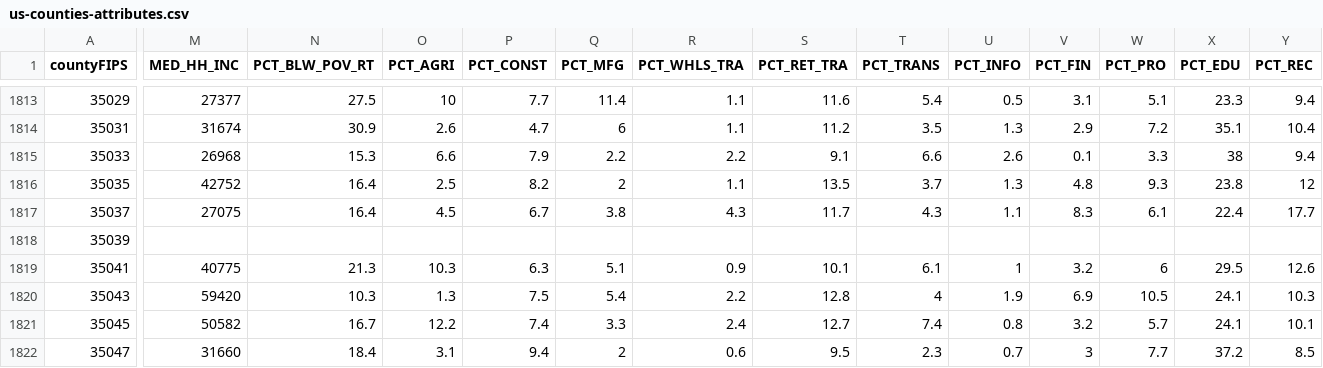
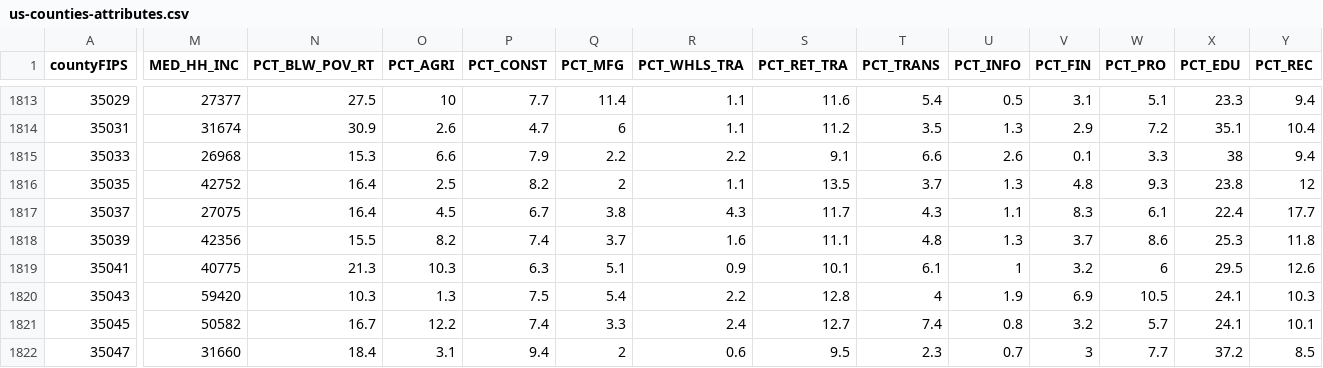
Before and after one commit to luyuliu/COVID19-Dashboard, a CSV file: frontend/data/us-counties-attributes.csv, drawn as a sheet; only a part is shown, gaps mark what is left out; the diff covers the shown part only; the diff names each change by its address in the sheet, - before the commit and + after, or states it on an @@ line.

Commit message:
update Rio Arriba NM with avgs

```diff
--- a/frontend/data/us-counties-attributes.csv
+++ b/frontend/data/us-counties-attributes.csv
-M1818 (MED_HH_INC): (empty)
+M1818 (MED_HH_INC): 42356
-N1818 (PCT_BLW_POV_RT): (empty)
+N1818 (PCT_BLW_POV_RT): 15.5
-O1818 (PCT_AGRI): (empty)
+O1818 (PCT_AGRI): 8.2
-P1818 (PCT_CONST): (empty)
+P1818 (PCT_CONST): 7.4
-Q1818 (PCT_MFG): (empty)
+Q1818 (PCT_MFG): 3.7
-R1818 (PCT_WHLS_TRA): (empty)
+R1818 (PCT_WHLS_TRA): 1.6
-S1818 (PCT_RET_TRA): (empty)
+S1818 (PCT_RET_TRA): 11.1
-T1818 (PCT_TRANS): (empty)
+T1818 (PCT_TRANS): 4.8
-U1818 (PCT_INFO): (empty)
+U1818 (PCT_INFO): 1.3
-V1818 (PCT_FIN): (empty)
+V1818 (PCT_FIN): 3.7
-W1818 (PCT_PRO): (empty)
+W1818 (PCT_PRO): 8.6
-X1818 (PCT_EDU): (empty)
+X1818 (PCT_EDU): 25.3
-Y1818 (PCT_REC): (empty)
+Y1818 (PCT_REC): 11.8
```
Also changed, not shown: 2 edited cells elsewhere in this file.
